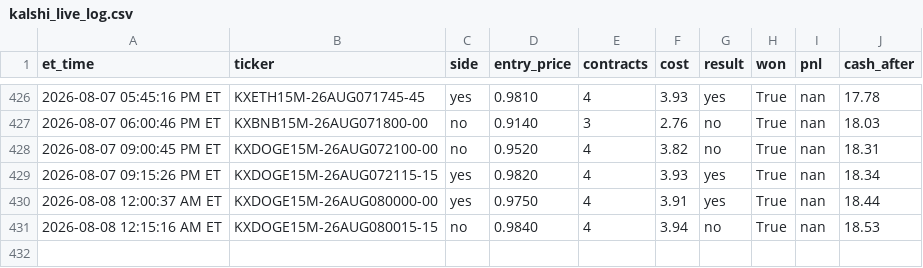
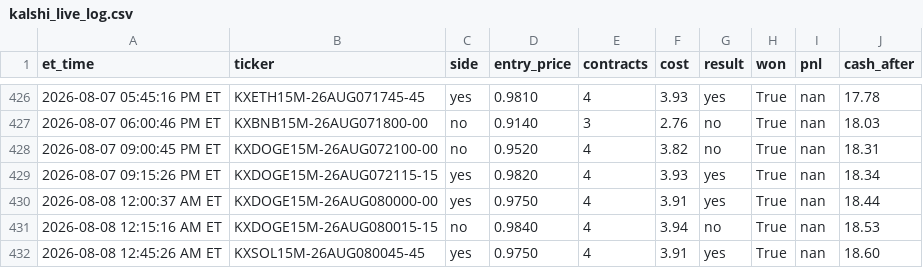
Before and after one commit to nitinjakka/nitinjakka, a CSV file: kalshi_live_log.csv, drawn as a sheet; only a part is shown, gaps mark what is left out.

Commit message:
live logs 2026-08-08T04:45

```diff
--- a/kalshi_live_log.csv
+++ b/kalshi_live_log.csv
@@ -431 +431,2 @@ et_time,ticker,side,entry_price,contracts,cost,result,won,pnl,cash_after
 2026-08-08 12:15:16 AM ET,KXDOGE15M-26AUG080015-15,no,0.9840,4,3.94,no,True,nan,18.53
+2026-08-08 12:45:26 AM ET,KXSOL15M-26AUG080045-45,yes,0.9750,4,3.91,yes,True,nan,18.60
```
Also changed, not shown: 2 other files.
